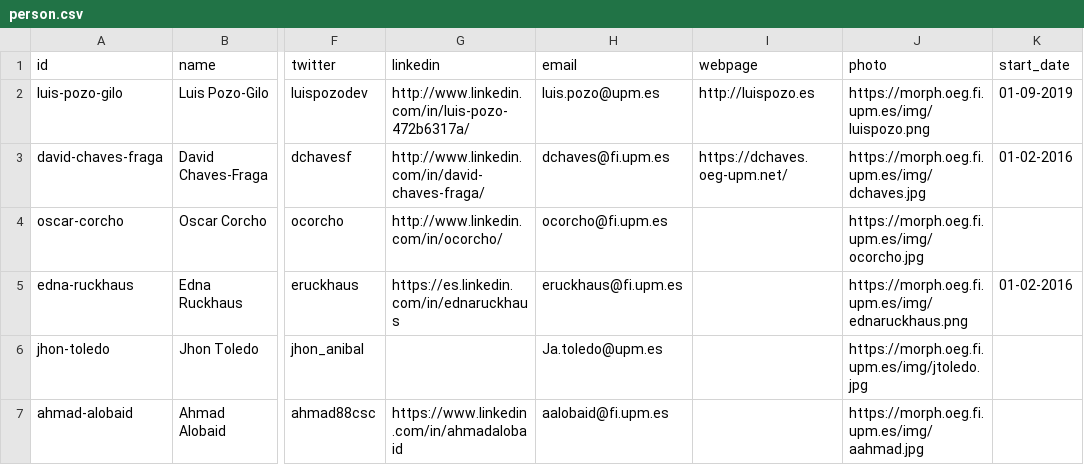
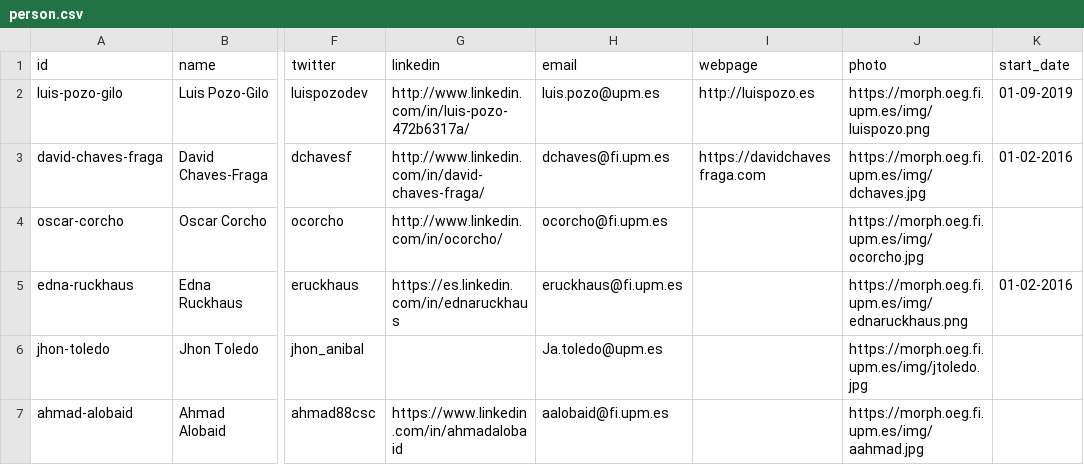
Before and after one commit to oeg-upm/morph-website, a CSV file: obda/files/person.csv, drawn as a sheet; only a part is shown, gaps mark what is left out; the diff names each change by its address in the sheet, - before the commit and + after, or states it on an @@ line.

Commit message:
Update person.csv

```diff
--- a/obda/files/person.csv
+++ b/obda/files/person.csv
-I3 (webpage): https://dchaves.oeg-upm.net/
+I3 (webpage): https://davidchavesfraga.com
```
